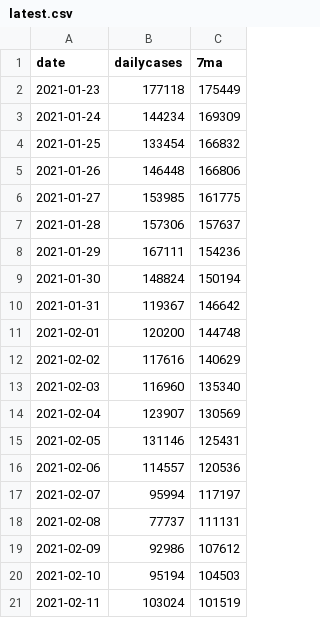
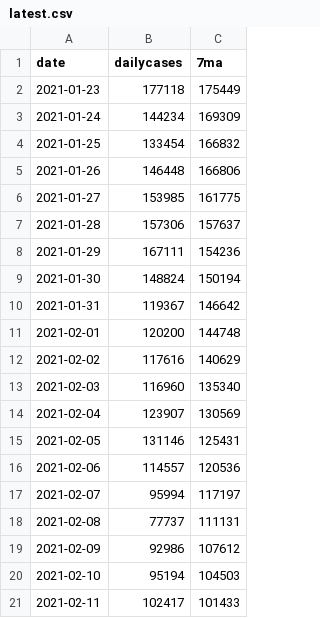
Before and after one commit to cmar/covid-scrape, a CSV file: latest.csv, drawn as a sheet.

```diff
--- a/latest.csv
+++ b/latest.csv
@@ -20,2 +20,2 @@ date,dailycases,7ma
 2021-02-10,95194,104503
-2021-02-11,103024,101519
+2021-02-11,102417,101433
```
Also changed, not shown: 1 other file.
